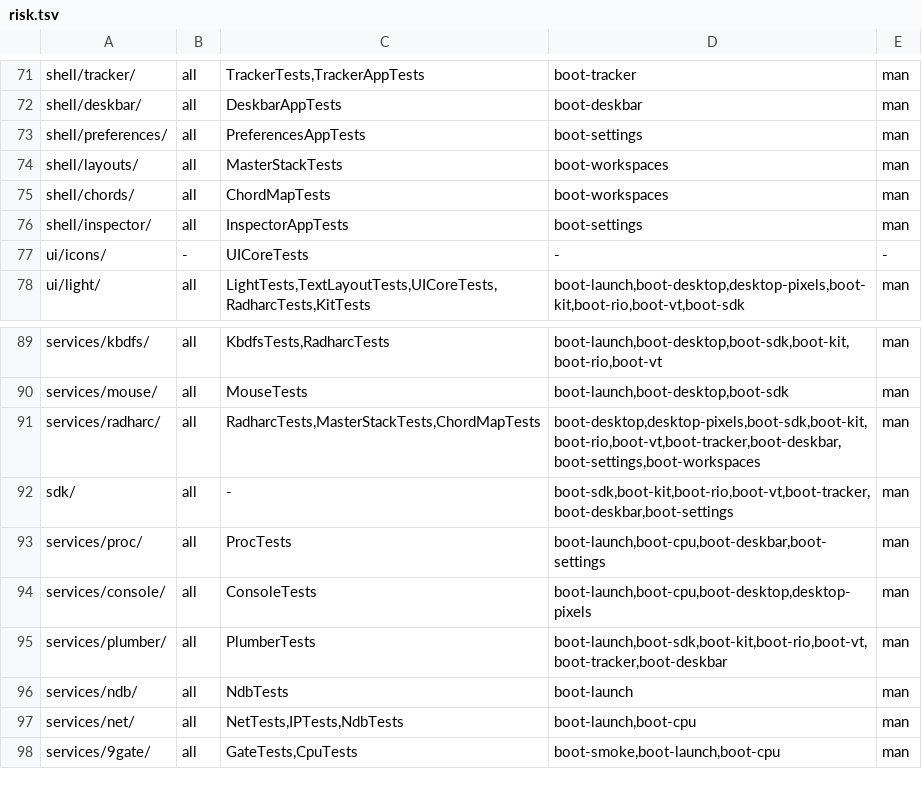
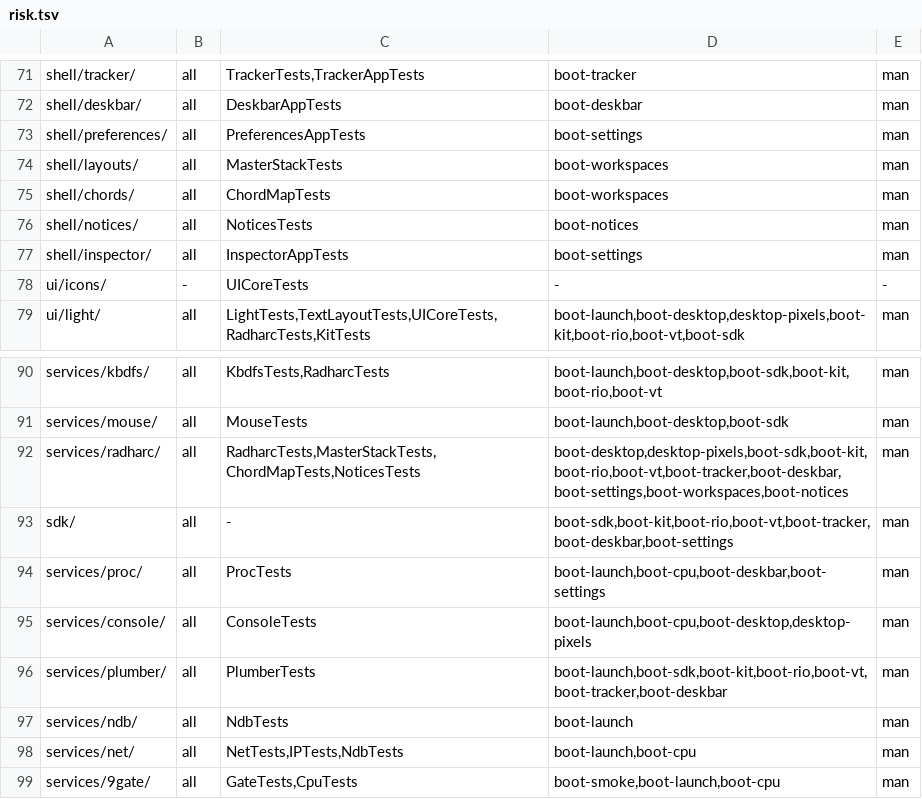
Before and after one commit to JamesKane/VectraOS, a TSV file: docs/risk.tsv, drawn as a sheet; only a part is shown, gaps mark what is left out.

```diff
--- a/docs/risk.tsv
+++ b/docs/risk.tsv
@@ -75,2 +75,3 @@ shell/layouts/	all	MasterStackTests	boot-workspaces	man
 shell/chords/	all	ChordMapTests	boot-workspaces	man
+shell/notices/	all	NoticesTests	boot-notices	man
 shell/inspector/	all	InspectorAppTests	boot-settings	man
@@ -90,3 +91,3 @@ services/kbdfs/	all	KbdfsTests,RadharcTests	boot-launch,boot-desktop,boot-sdk,bo
 services/mouse/	all	MouseTests	boot-launch,boot-desktop,boot-sdk	man
-services/radharc/	all	RadharcTests,MasterStackTests,ChordMapTests	boot-desktop,desktop-pixels,boot-sdk,boot-kit,boot-rio,boot-vt,boot-tracker,boot-deskbar,boot-settings,boot-workspaces	man
+services/radharc/	all	RadharcTests,MasterStackTests,ChordMapTests,NoticesTests	boot-desktop,desktop-pixels,boot-sdk,boot-kit,boot-rio,boot-vt,boot-tracker,boot-deskbar,boot-settings,boot-workspaces,boot-notices	man
 sdk/	all	-	boot-sdk,boot-kit,boot-rio,boot-vt,boot-tracker,boot-deskbar,boot-settings	man
```
Also changed, not shown: 26 other files.
